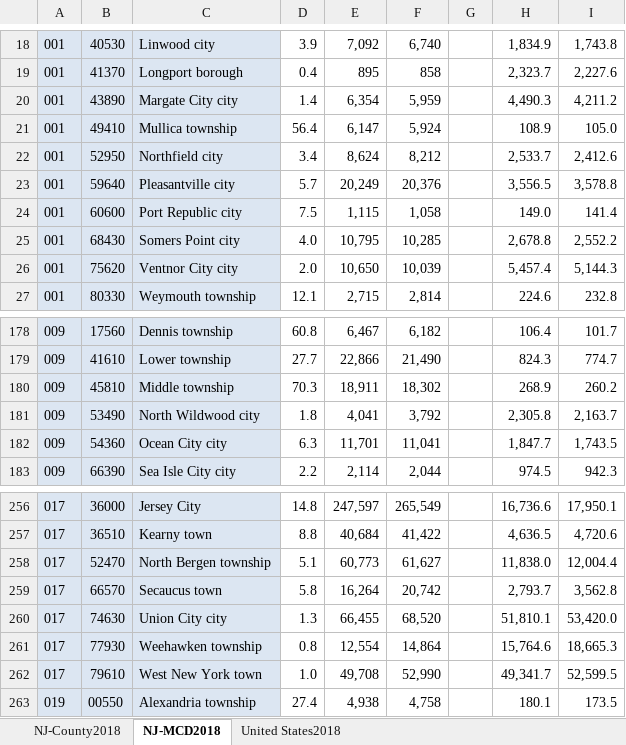
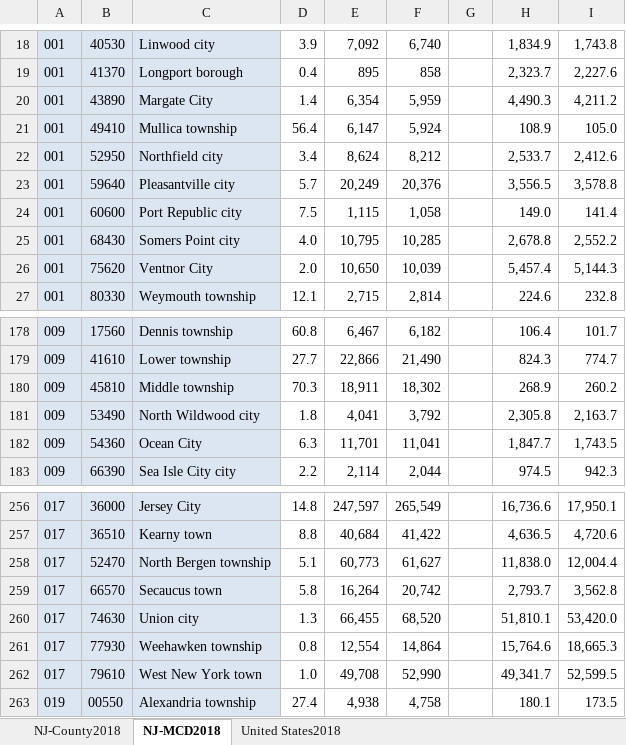
Before and after one commit to zoleak/Network_Assessment_2020, an Excel workbook: density.xlsx, sheet NJ-MCD2018, drawn as a sheet; only a part is shown, gaps mark what is left out; values as stored, in another font and other column widths than the file's, no borders; the diff names each change by its address in the sheet, - before the commit and + after, or states it on an @@ line.

```diff
--- a/density.xlsx (sheet NJ-MCD2018)
+++ b/density.xlsx (sheet NJ-MCD2018)
-C20: Margate City city
+C20: Margate City
-C26: Ventnor City city
+C26: Ventnor City
-C182: Ocean City city
+C182: Ocean City
-C260: Union City city
+C260: Union city
```
Also changed, not shown: 8 other files.
